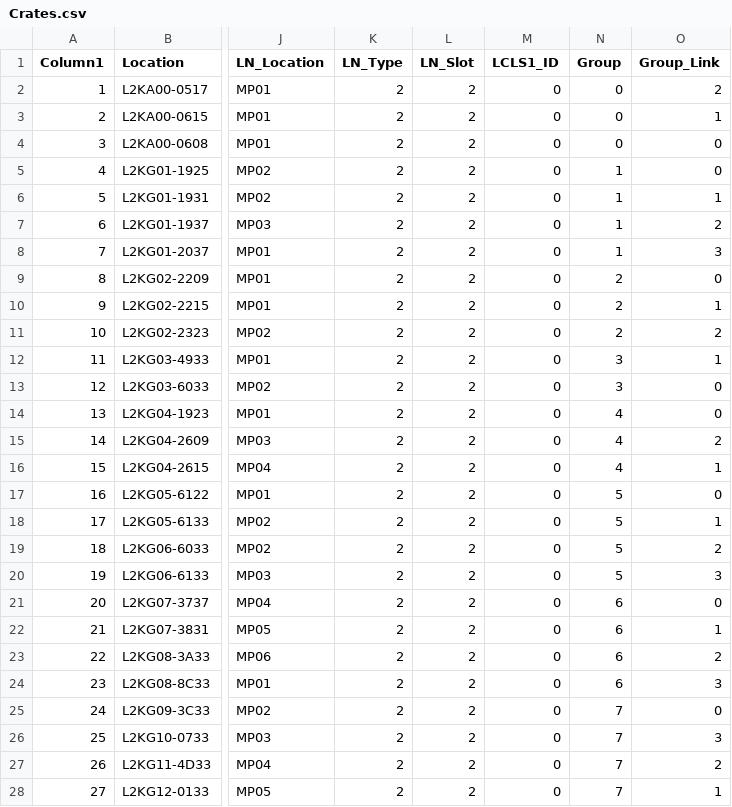
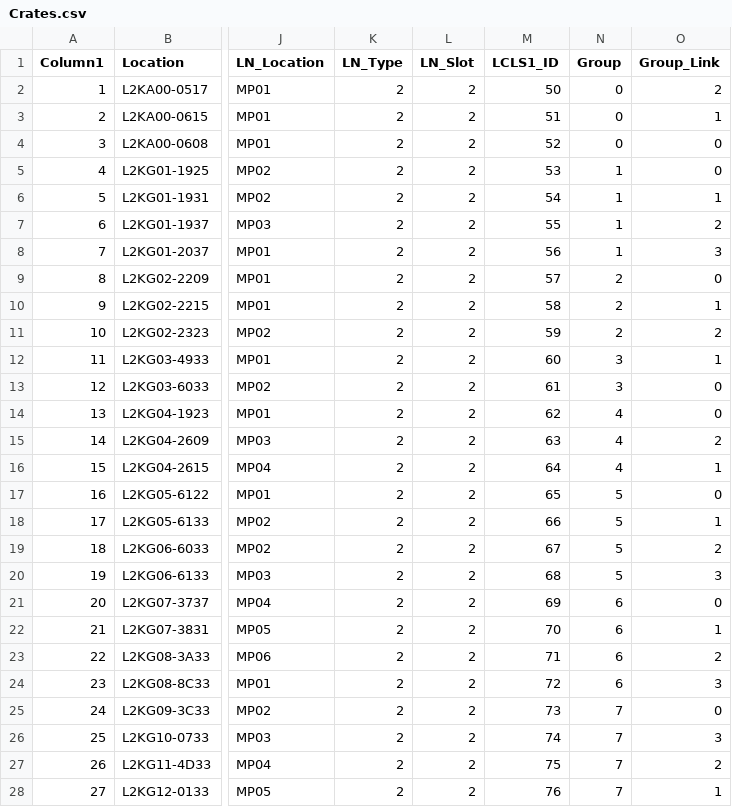
Before and after one commit to slaclab/mps_database, a CSV file: import/Crates.csv, drawn as a sheet; only a part is shown, gaps mark what is left out; the diff covers the shown part only; the diff names each change by its address in the sheet, - before the commit and + after, or states it on an @@ line.

Commit message:
removed link node id from iocs that are not in slot 2

```diff
--- a/import/Crates.csv
+++ b/import/Crates.csv
-M2 (LCLS1_ID): 0
+M2 (LCLS1_ID): 50
-M3 (LCLS1_ID): 0
+M3 (LCLS1_ID): 51
-M4 (LCLS1_ID): 0
+M4 (LCLS1_ID): 52
-M5 (LCLS1_ID): 0
+M5 (LCLS1_ID): 53
-M6 (LCLS1_ID): 0
+M6 (LCLS1_ID): 54
-M7 (LCLS1_ID): 0
+M7 (LCLS1_ID): 55
-M8 (LCLS1_ID): 0
+M8 (LCLS1_ID): 56
-M9 (LCLS1_ID): 0
+M9 (LCLS1_ID): 57
-M10 (LCLS1_ID): 0
+M10 (LCLS1_ID): 58
-M11 (LCLS1_ID): 0
+M11 (LCLS1_ID): 59
-M12 (LCLS1_ID): 0
+M12 (LCLS1_ID): 60
-M13 (LCLS1_ID): 0
+M13 (LCLS1_ID): 61
-M14 (LCLS1_ID): 0
+M14 (LCLS1_ID): 62
-M15 (LCLS1_ID): 0
+M15 (LCLS1_ID): 63
-M16 (LCLS1_ID): 0
+M16 (LCLS1_ID): 64
-M17 (LCLS1_ID): 0
+M17 (LCLS1_ID): 65
-M18 (LCLS1_ID): 0
+M18 (LCLS1_ID): 66
-M19 (LCLS1_ID): 0
+M19 (LCLS1_ID): 67
-M20 (LCLS1_ID): 0
+M20 (LCLS1_ID): 68
-M21 (LCLS1_ID): 0
+M21 (LCLS1_ID): 69
-M22 (LCLS1_ID): 0
+M22 (LCLS1_ID): 70
-M23 (LCLS1_ID): 0
+M23 (LCLS1_ID): 71
-M24 (LCLS1_ID): 0
+M24 (LCLS1_ID): 72
-M25 (LCLS1_ID): 0
+M25 (LCLS1_ID): 73
-M26 (LCLS1_ID): 0
+M26 (LCLS1_ID): 74
-M27 (LCLS1_ID): 0
+M27 (LCLS1_ID): 75
-M28 (LCLS1_ID): 0
+M28 (LCLS1_ID): 76
```
Also changed, not shown: 82 edited cells elsewhere in this file, 2 other files.
